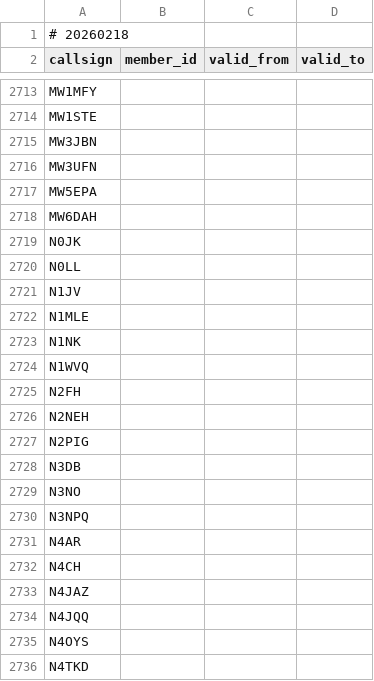
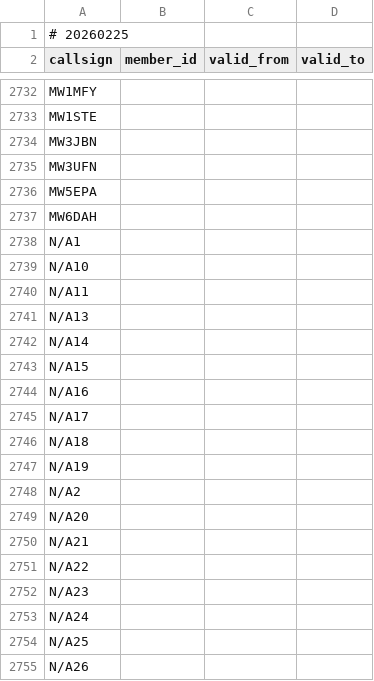
Before and after one commit to foldynl/hamradio-membeship-lists, a CSV file: lists/uksmg.csv, drawn as a sheet; only a part is shown, gaps mark what is left out; the shorter side is filled out with more unchanged rows; the diff covers the shown part only.

```diff
--- a/lists/uksmg.csv
+++ b/lists/uksmg.csv
@@ -1,2 +1,2 @@
-# 20260218
+# 20260225
 callsign,member_id,valid_from,valid_to
@@ -2718 +2737,19 @@ MW5EPA,,,
 MW6DAH,,,
+N/A1,,,
+N/A10,,,
+N/A11,,,
+N/A13,,,
+N/A14,,,
+N/A15,,,
+N/A16,,,
+N/A17,,,
+N/A18,,,
+N/A19,,,
+N/A2,,,
+N/A20,,,
+N/A21,,,
+N/A22,,,
+N/A23,,,
+N/A24,,,
+N/A25,,,
+N/A26,,,
```
Also changed, not shown: 54 added rows elsewhere in this file, lists/cwops.csv, lists/fists.csv, 22 other files.
